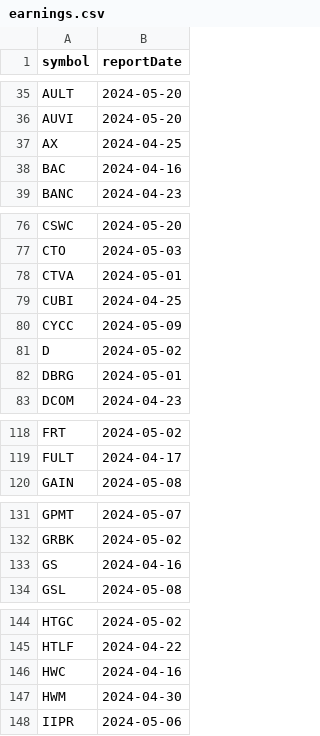
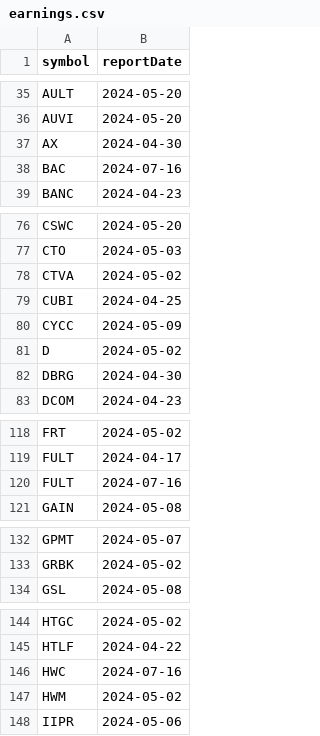
Before and after one commit to arraykov/Dashboard, a CSV file: src/files/earnings.csv, drawn as a sheet; only a part is shown, gaps mark what is left out; the diff covers the shown part only.

```diff
--- a/src/files/earnings.csv
+++ b/src/files/earnings.csv
@@ -36,4 +36,4 @@ AULT,2024-05-20
 AUVI,2024-05-20
-AX,2024-04-25
-BAC,2024-04-16
+AX,2024-04-30
+BAC,2024-07-16
 BANC,2024-04-23
@@ -77,3 +77,3 @@ CSWC,2024-05-20
 CTO,2024-05-03
-CTVA,2024-05-01
+CTVA,2024-05-02
 CUBI,2024-04-25
@@ -81,3 +81,3 @@ CYCC,2024-05-09
 D,2024-05-02
-DBRG,2024-05-01
+DBRG,2024-04-30
 DCOM,2024-04-23
@@ -119,2 +119,3 @@ FRT,2024-05-02
 FULT,2024-04-17
+FULT,2024-07-16
 GAIN,2024-05-08
@@ -132,3 +133,2 @@ GPMT,2024-05-07
 GRBK,2024-05-02
-GS,2024-04-16
 GSL,2024-05-08
@@ -145,4 +145,4 @@ HTGC,2024-05-02
 HTLF,2024-04-22
-HWC,2024-04-16
-HWM,2024-04-30
+HWC,2024-07-16
+HWM,2024-05-02
 IIPR,2024-05-06
```
Also changed, not shown: 5 added rows, 2 removed rows and 9 edited cells elsewhere in this file, 1 other file.
